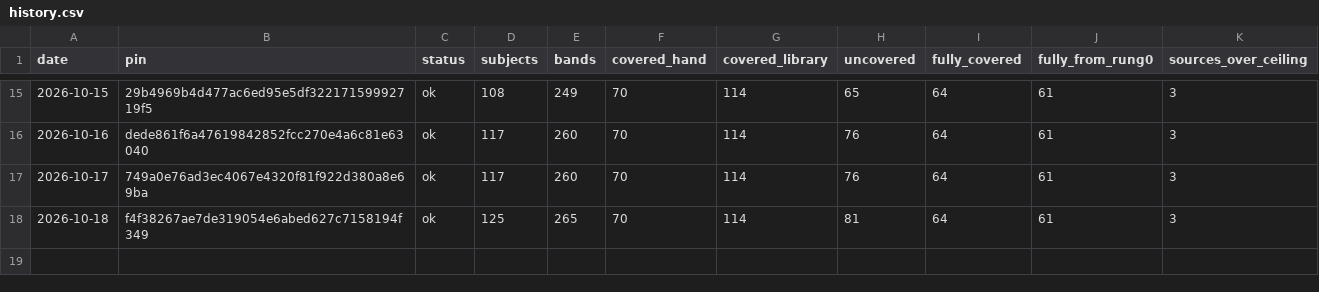
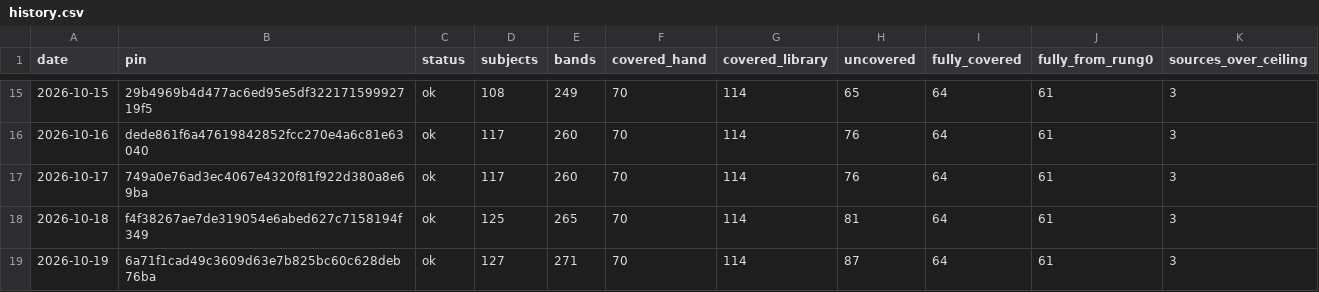
Before and after one commit to fellandfjordstudios/asset-pulse, a CSV file: history.csv, drawn as a sheet; only a part is shown, gaps mark what is left out; the diff names each change by its address in the sheet, - before the commit and + after, or states it on an @@ line.

```diff
--- a/history.csv
+++ b/history.csv
+row 19: 2026-10-19 | 6a71f1cad49c3609d63e7b825bc60c628deb76ba | ok | 127 | 271 | 70 | 114 | 87 | 64 | 61 | 3
```
Also changed, not shown: 1 other file.
